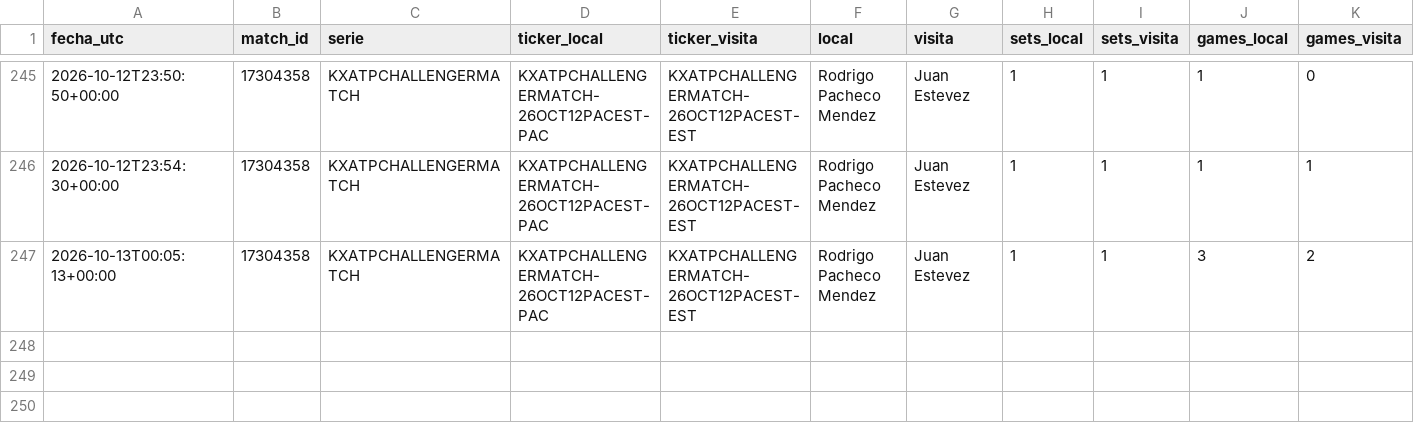
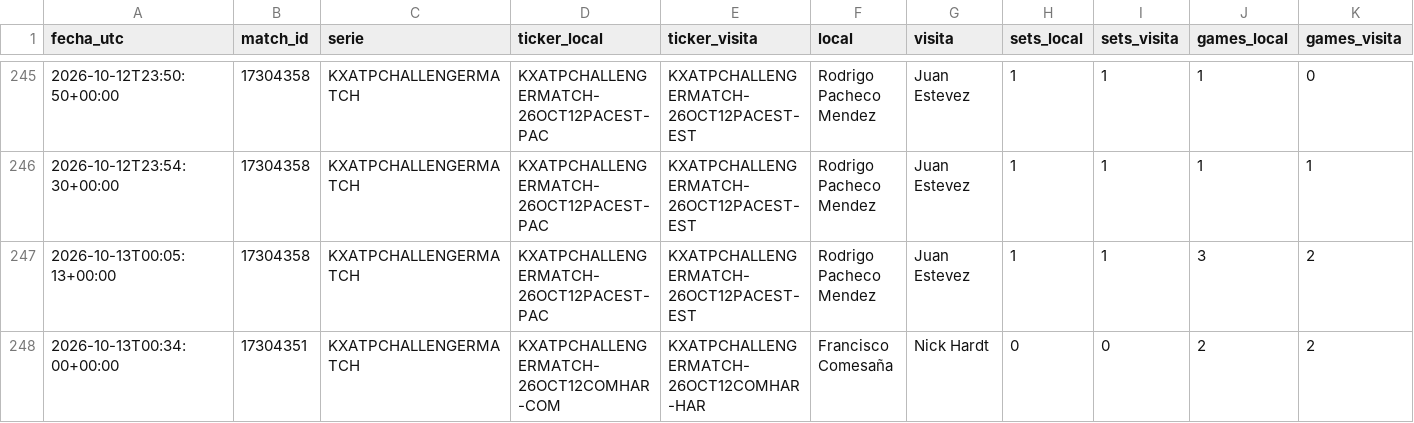
Before and after one commit to dineroforever/tenis-alertas, a CSV file: candidatos.csv, drawn as a sheet; only a part is shown, gaps mark what is left out; rows hold the shown columns only; the diff names each change by its address in the sheet, - before the commit and + after, or states it on an @@ line.

```diff
--- a/candidatos.csv
+++ b/candidatos.csv
+row 248: 2026-10-13T00:34:00+00:00 | 17304351 | KXATPCHALLENGERMATCH | KXATPCHALLENGERMATCH-26OCT12COMHAR-COM | KXATPCHALLENGERMATCH-26OCT12COMHAR-HAR | Francisco Comesaña | Nick Hardt | 0 | 0 | 2 | 2
```
Also changed, not shown: juan_entradas.csv, ks_trayectoria.csv, 3 other files.
